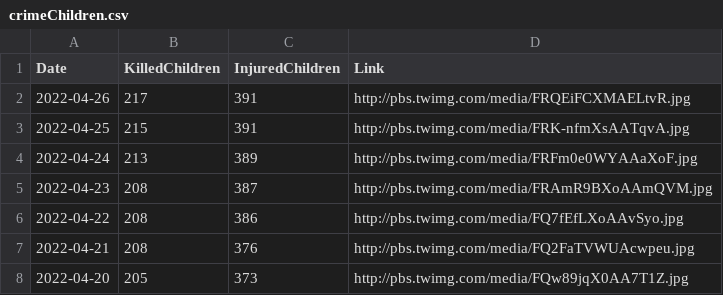
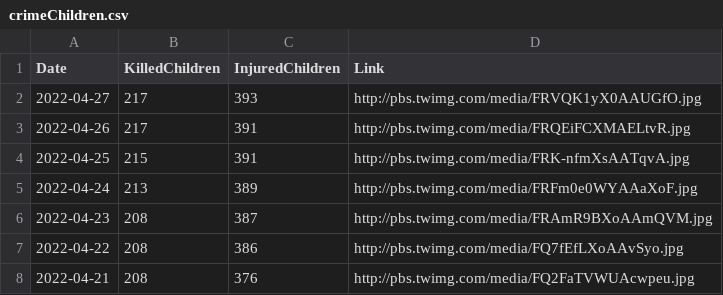
Before and after one commit to QuelTizioLi/WarData, a CSV file: data/crimeChildren.csv, drawn as a sheet; only a part is shown; the shorter side is filled out with more unchanged rows; the diff names each change by its address in the sheet, - before the commit and + after, or states it on an @@ line.

```diff
--- a/data/crimeChildren.csv
+++ b/data/crimeChildren.csv
+row 2: 2022-04-27 | 217 | 393 | http://pbs.twimg.com/media/FRVQK1yX0AAUGfO.jpg
```
Also changed, not shown: data/russianLosses.csv.
